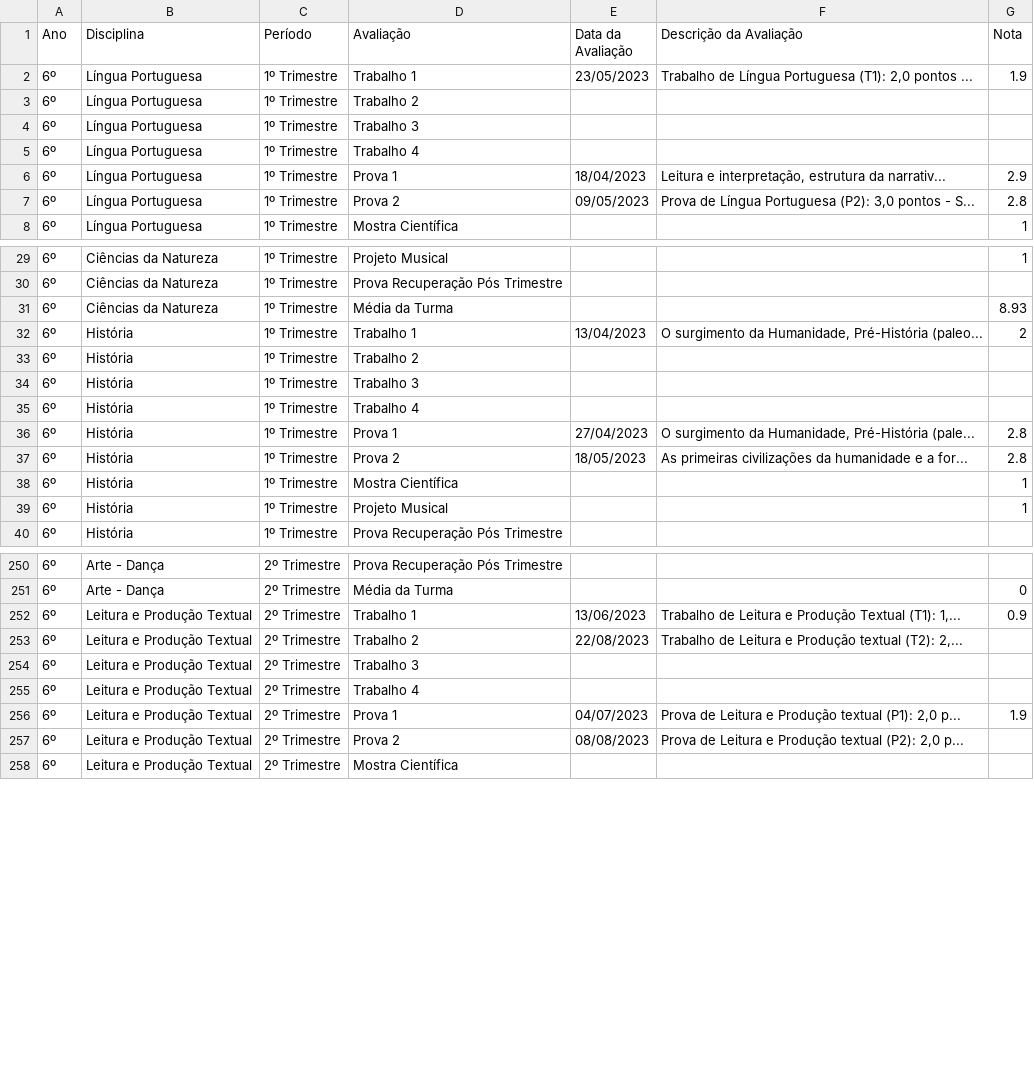
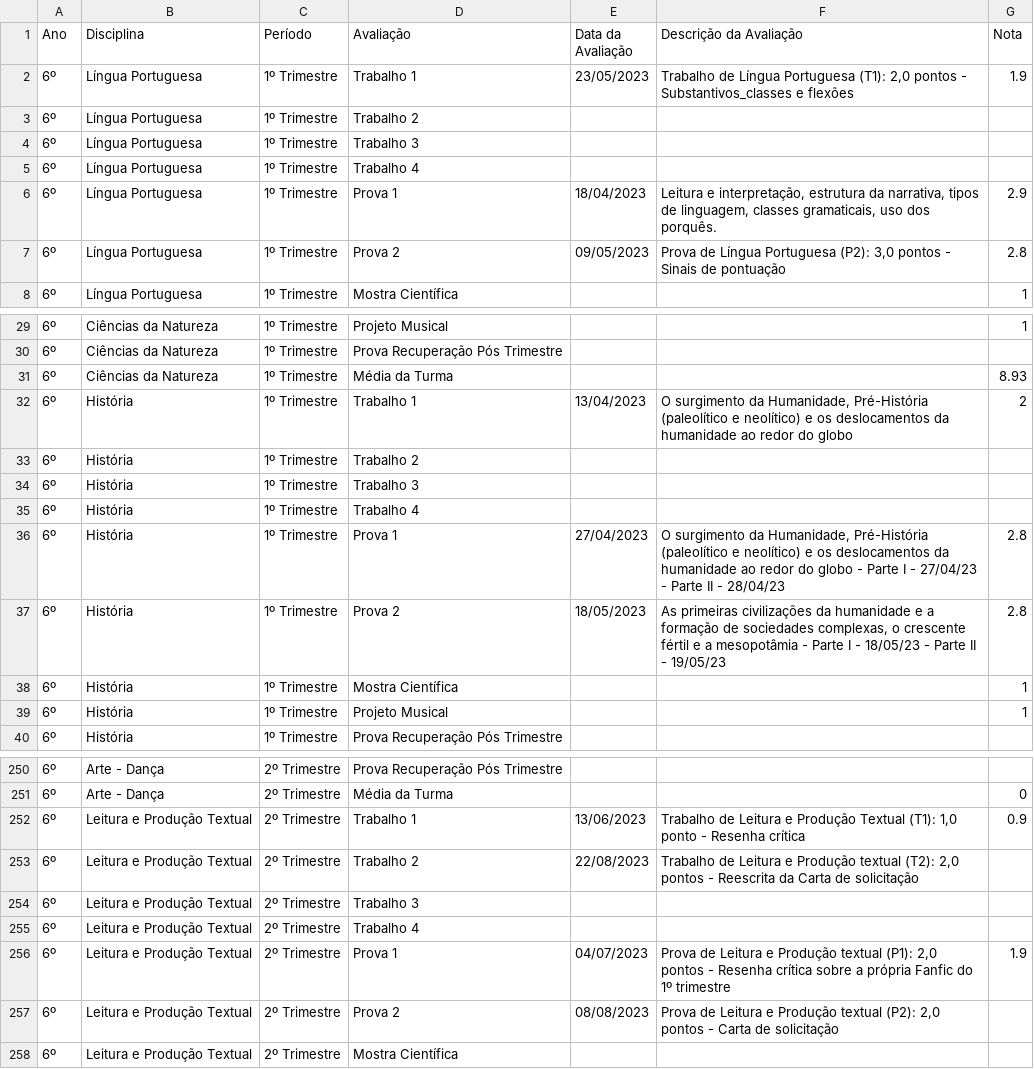
Before and after one commit to mauriciopassos/notas_cetec_augusto, a CSV file: src/df_notas_cetec_augusto.csv, drawn as a sheet; only a part is shown, gaps mark what is left out; the diff covers the shown part only.

```diff
--- a/src/df_notas_cetec_augusto.csv
+++ b/src/df_notas_cetec_augusto.csv
@@ -1,3 +1,3 @@
 Ano,Disciplina,Período,Avaliação,Data da Avaliação,Descrição da Avaliação,Nota
-6º,Língua Portuguesa,1º Trimestre,Trabalho 1,23/05/2023,"Trabalho de Língua Portuguesa (T1): 2,0 pontos ...",1.9
+6º,Língua Portuguesa,1º Trimestre,Trabalho 1,23/05/2023,"Trabalho de Língua Portuguesa (T1): 2,0 pontos - Substantivos_classes e flexões",1.9
 6º,Língua Portuguesa,1º Trimestre,Trabalho 2,,,
@@ -5,4 +5,4 @@ Ano,Disciplina,Período,Avaliação,Data da Avaliação,Descrição da Avaliaç
 6º,Língua Portuguesa,1º Trimestre,Trabalho 4,,,
-6º,Língua Portuguesa,1º Trimestre,Prova 1,18/04/2023,"Leitura e interpretação, estrutura da narrativ...",2.9
-6º,Língua Portuguesa,1º Trimestre,Prova 2,09/05/2023,"Prova de Língua Portuguesa (P2): 3,0 pontos - S...",2.8
+6º,Língua Portuguesa,1º Trimestre,Prova 1,18/04/2023,"Leitura e interpretação, estrutura da narrativa, tipos de linguagem, classes gramaticais, uso dos porquês.",2.9
+6º,Língua Portuguesa,1º Trimestre,Prova 2,09/05/2023,"Prova de Língua Portuguesa (P2): 3,0 pontos - Sinais de pontuação",2.8
 6º,Língua Portuguesa,1º Trimestre,Mostra Científica,,,1
@@ -31,3 +31,3 @@ Ano,Disciplina,Período,Avaliação,Data da Avaliação,Descrição da Avaliaç
 6º,Ciências da Natureza,1º Trimestre,Média da Turma,,,8.93
-6º,História,1º Trimestre,Trabalho 1,13/04/2023,"O surgimento da Humanidade, Pré-História (paleo...",2
+6º,História,1º Trimestre,Trabalho 1,13/04/2023,"O surgimento da Humanidade, Pré-História (paleolítico e neolítico) e os deslocamentos da humanidade ao redor do globo",2
 6º,História,1º Trimestre,Trabalho 2,,,
@@ -35,4 +35,4 @@ Ano,Disciplina,Período,Avaliação,Data da Avaliação,Descrição da Avaliaç
 6º,História,1º Trimestre,Trabalho 4,,,
-6º,História,1º Trimestre,Prova 1,27/04/2023,"O surgimento da Humanidade, Pré-História (pale...",2.8
-6º,História,1º Trimestre,Prova 2,18/05/2023,As primeiras civilizações da humanidade e a for...,2.8
+6º,História,1º Trimestre,Prova 1,27/04/2023,"O surgimento da Humanidade, Pré-História (paleolítico e neolítico) e os deslocamentos da humanidade ao redor do globo - Parte I - 27/04/23 - Parte II - 28/04/23",2.8
+6º,História,1º Trimestre,Prova 2,18/05/2023,"As primeiras civilizações da humanidade e a formação de sociedades complexas, o crescente fértil e a mesopotâmia - Parte I - 18/05/23 - Parte II - 19/05/23",2.8
 6º,História,1º Trimestre,Mostra Científica,,,1
@@ -251,8 +253,8 @@ Ano,Disciplina,Período,Avaliação,Data da Avaliação,Descrição da Avaliaç
 6º,Arte - Dança,2º Trimestre,Média da Turma,,,0
-6º,Leitura e Produção Textual,2º Trimestre,Trabalho 1,13/06/2023,"Trabalho de Leitura e Produção Textual (T1): 1,...",0.9
-6º,Leitura e Produção Textual,2º Trimestre,Trabalho 2,22/08/2023,"Trabalho de Leitura e Produção textual (T2): 2,...",
+6º,Leitura e Produção Textual,2º Trimestre,Trabalho 1,13/06/2023,"Trabalho de Leitura e Produção Textual (T1): 1,0 ponto - Resenha crítica",0.9
+6º,Leitura e Produção Textual,2º Trimestre,Trabalho 2,22/08/2023,"Trabalho de Leitura e Produção textual (T2): 2,0 pontos - Reescrita da Carta de solicitação",
 6º,Leitura e Produção Textual,2º Trimestre,Trabalho 3,,,
 6º,Leitura e Produção Textual,2º Trimestre,Trabalho 4,,,
-6º,Leitura e Produção Textual,2º Trimestre,Prova 1,04/07/2023,"Prova de Leitura e Produção textual (P1): 2,0 p...",1.9
-6º,Leitura e Produção Textual,2º Trimestre,Prova 2,08/08/2023,"Prova de Leitura e Produção textual (P2): 2,0 p...",
+6º,Leitura e Produção Textual,2º Trimestre,Prova 1,04/07/2023,"Prova de Leitura e Produção textual (P1): 2,0 pontos - Resenha crítica sobre a própria Fanfic do 1º trimestre",1.9
+6º,Leitura e Produção Textual,2º Trimestre,Prova 2,08/08/2023,"Prova de Leitura e Produção textual (P2): 2,0 pontos - Carta de solicitação",
 6º,Leitura e Produção Textual,2º Trimestre,Mostra Científica,,,
```
Also changed, not shown: 28 edited cells elsewhere in this file.
